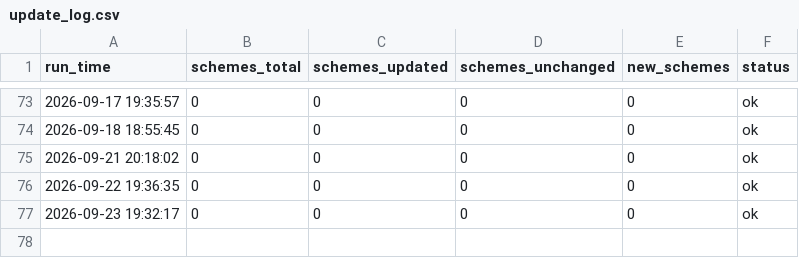
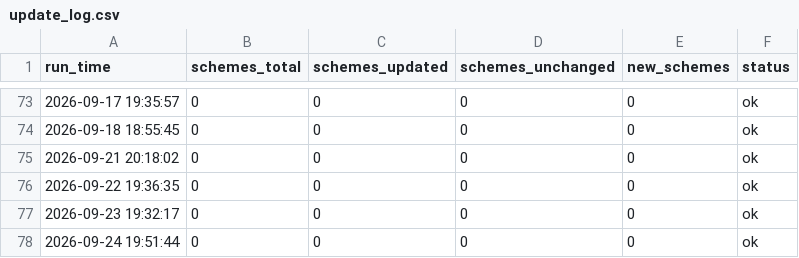
Before and after one commit to Itssanthoshhere/mf_nav_complete, a CSV file: data/update_log.csv, drawn as a sheet; only a part is shown, gaps mark what is left out.

```diff
--- a/data/update_log.csv
+++ b/data/update_log.csv
@@ -77 +77,2 @@ run_time,schemes_total,schemes_updated,schemes_unchanged,new_schemes,status
 2026-09-23 19:32:17,0,0,0,0,ok
+2026-09-24 19:51:44,0,0,0,0,ok
```
